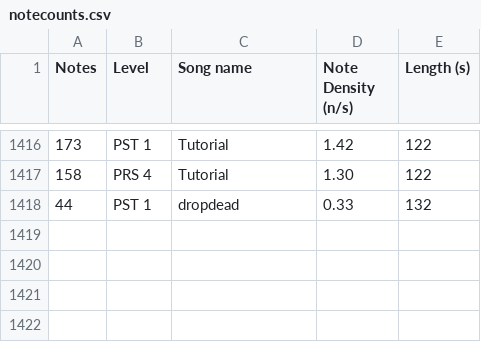
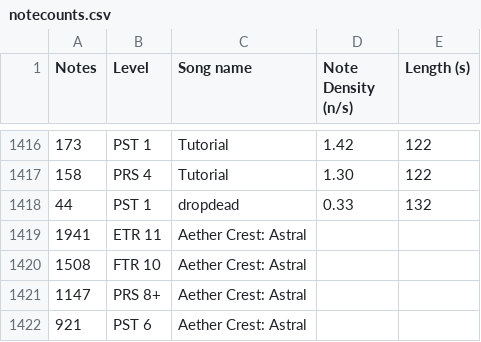
Before and after one commit to prescientmoon/shimmeringmoon, a CSV file: src/arcaea/notecounts.csv, drawn as a sheet; only a part is shown, gaps mark what is left out.

Commit message:
Update notecount data

```diff
--- a/src/arcaea/notecounts.csv
+++ b/src/arcaea/notecounts.csv
@@ -1418 +1418,5 @@ Notes,Level,Song name,Note Density (n/s),Length (s)
 44,PST 1,dropdead,0.33,132
+1941,ETR 11,Aether Crest: Astral,,
+1508,FTR 10,Aether Crest: Astral,,
+1147,PRS 8+,Aether Crest: Astral,,
+921,PST 6,Aether Crest: Astral,,
```
